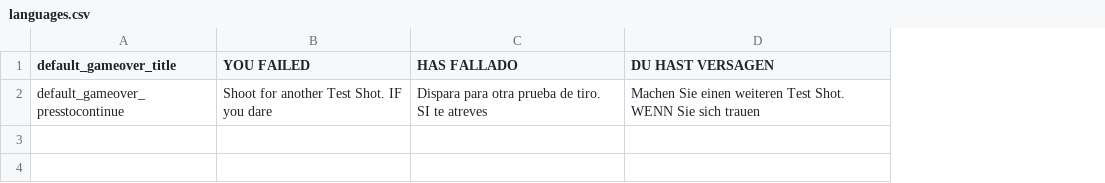
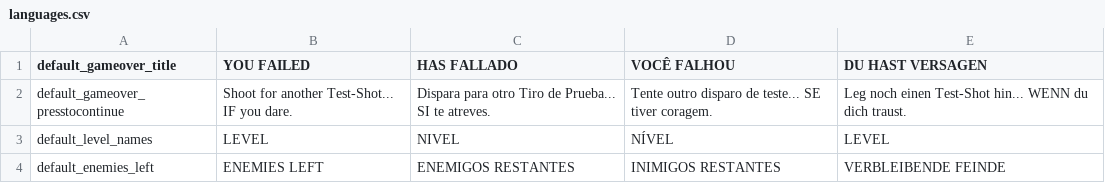
Before and after one commit to garze05/testshot-remake, a CSV file: datafiles/languages.csv, drawn as a sheet; addresses are those after the commit; the diff names each change by its address in the sheet, - before the commit and + after, or states it on an @@ line.

```diff
--- a/datafiles/languages.csv
+++ b/datafiles/languages.csv
+column D (VOCÊ FALHOU), row 2: Tente outro disparo de teste... SE tiver coragem.
-B2 (YOU FAILED): Shoot for another Test Shot. IF you dare
+B2 (YOU FAILED): Shoot for another Test-Shot... IF you dare.
-C2 (HAS FALLADO): Dispara para otra prueba de tiro. SI te atreves
+C2 (HAS FALLADO): Dispara para otro Tiro de Prueba... SI te atreves.
-E2 (DU HAST VERSAGEN): Machen Sie einen weiteren Test Shot. WENN Sie sich trauen
+E2 (DU HAST VERSAGEN): Leg noch einen Test-Shot hin... WENN du dich traust.
+row 3: default_level_names | LEVEL | NIVEL | NÍVEL | LEVEL
+row 4: default_enemies_left | ENEMIES LEFT | ENEMIGOS RESTANTES | INIMIGOS RESTANTES | VERBLEIBENDE FEINDE
```
Also changed, not shown: 53 other files.
